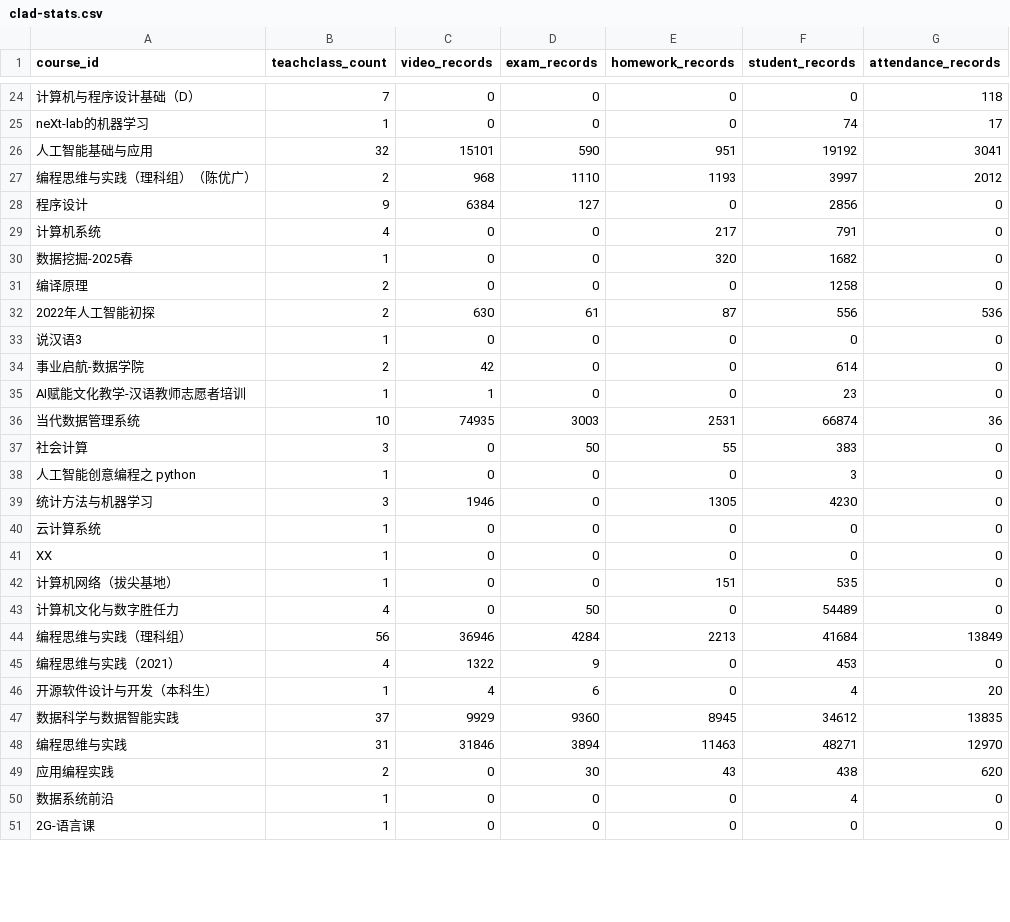
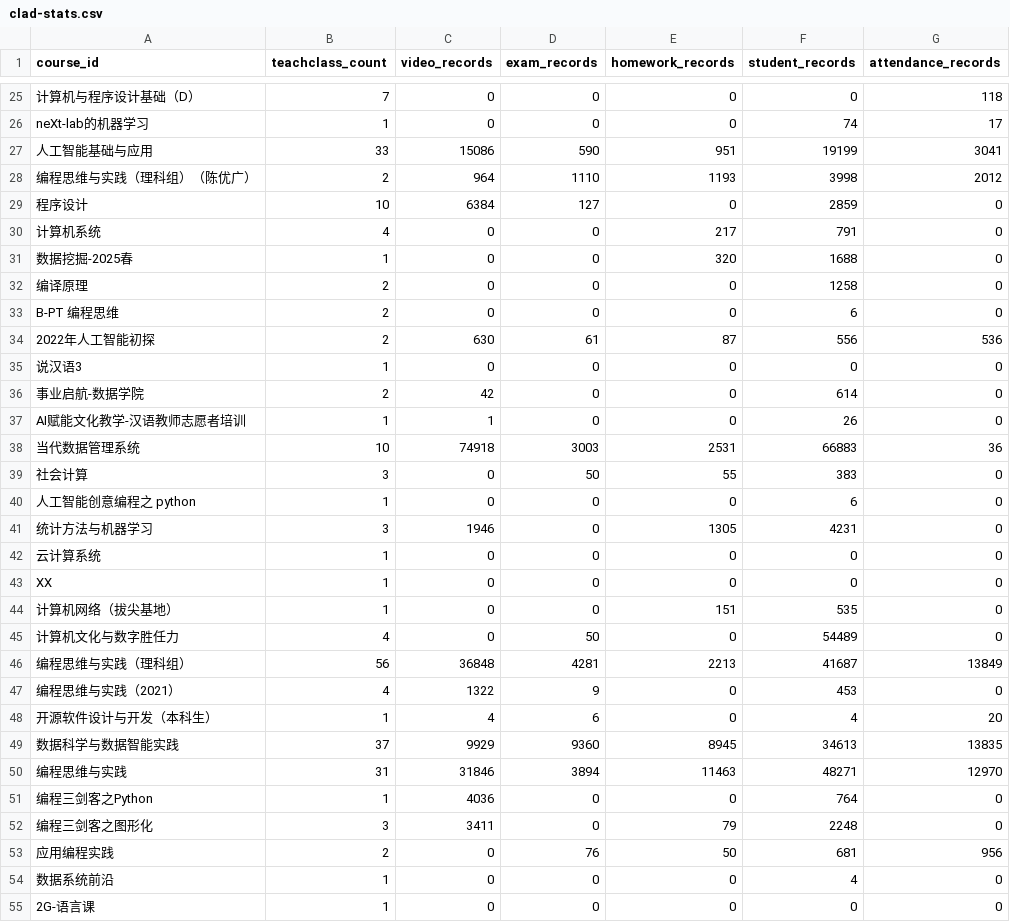
Before and after one commit to dbbDylan/shuishan-datasets, a CSV file: _data/clad-stats.csv, drawn as a sheet; only a part is shown, gaps mark what is left out; addresses are those after the commit; the diff covers the shown part only; the diff names each change by its address in the sheet, - before the commit and + after, or states it on an @@ line.

Commit message:
update: stats files automatically

```diff
--- a/_data/clad-stats.csv
+++ b/_data/clad-stats.csv
-B27 (teachclass_count): 32
+B27 (teachclass_count): 33
-C27 (video_records): 15101
+C27 (video_records): 15086
-F27 (student_records): 19192
+F27 (student_records): 19199
-C28 (video_records): 968
+C28 (video_records): 964
-F28 (student_records): 3997
+F28 (student_records): 3998
-B29 (teachclass_count): 9
+B29 (teachclass_count): 10
-F29 (student_records): 2856
+F29 (student_records): 2859
-F31 (student_records): 1682
+F31 (student_records): 1688
+row 33: B-PT 编程思维 | 2 | 0 | 0 | 0 | 6 | 0
-F37 (student_records): 23
+F37 (student_records): 26
-C38 (video_records): 74935
+C38 (video_records): 74918
-F38 (student_records): 66874
+F38 (student_records): 66883
-F40 (student_records): 3
+F40 (student_records): 6
-F41 (student_records): 4230
+F41 (student_records): 4231
-C46 (video_records): 36946
+C46 (video_records): 36848
-D46 (exam_records): 4284
+D46 (exam_records): 4281
-F46 (student_records): 41684
+F46 (student_records): 41687
-F49 (student_records): 34612
+F49 (student_records): 34613
+row 51: 编程三剑客之Python | 1 | 4036 | 0 | 0 | 764 | 0
+row 52: 编程三剑客之图形化 | 3 | 3411 | 0 | 79 | 2248 | 0
-D53 (exam_records): 30
+D53 (exam_records): 76
-E53 (homework_records): 43
+E53 (homework_records): 50
-F53 (student_records): 438
+F53 (student_records): 681
-G53 (attendance_records): 620
+G53 (attendance_records): 956
```
Also changed, not shown: 2 added rows, 1 removed row and 26 edited cells elsewhere in this file, 1 other file.
